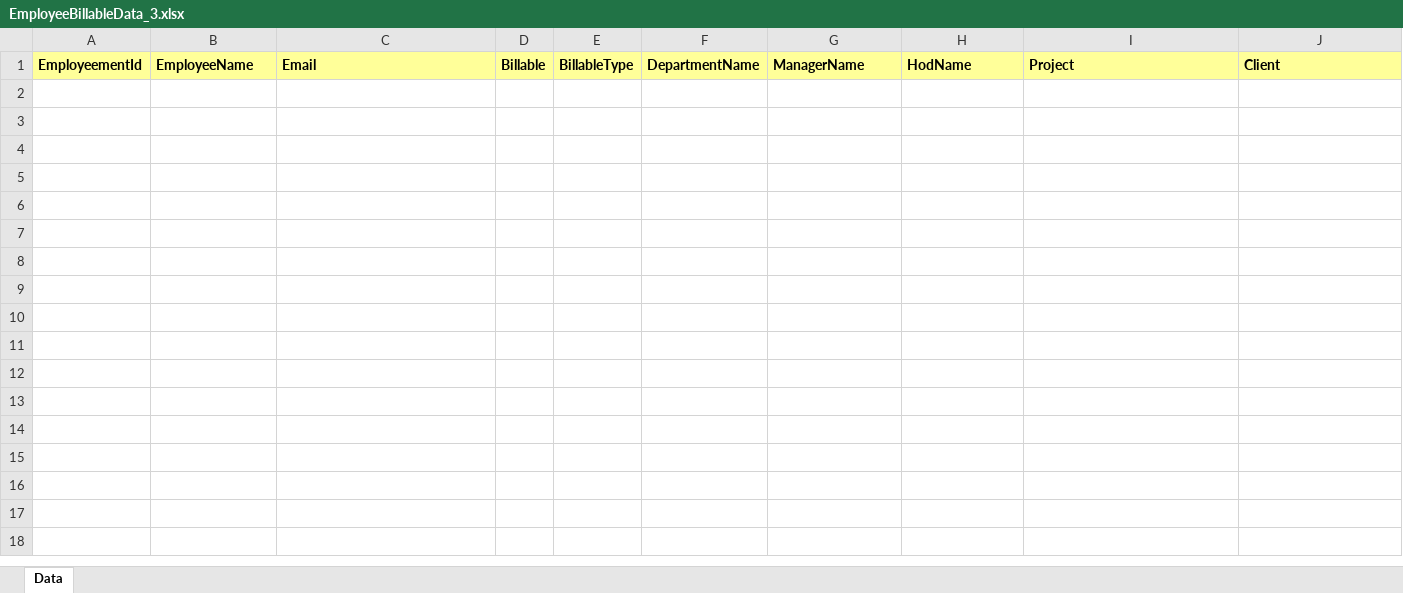
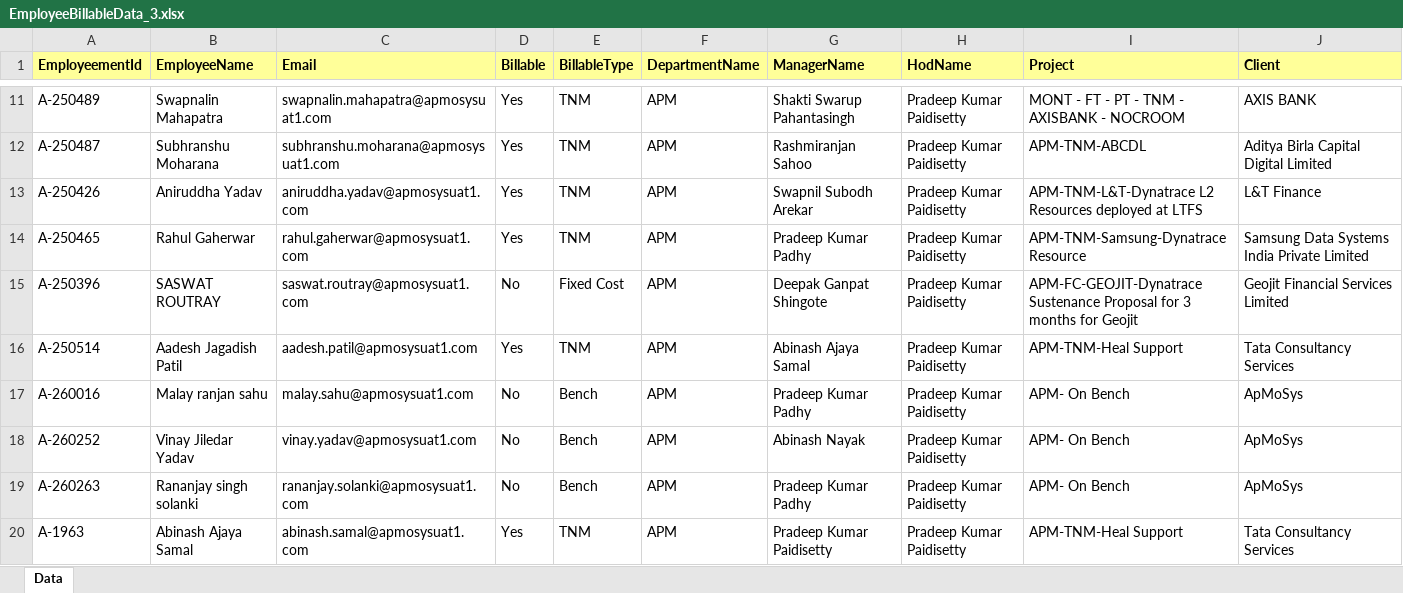
Before and after one commit to chandrasekharkatak/ishine, an Excel workbook: EmployeeBillableData_3.xlsx, sheet Data, drawn as a sheet; only a part is shown, gaps mark what is left out; values as stored, in another font and other column widths than the file's, no borders; the diff covers the shown part only; the diff names each change by its address in the sheet, - before the commit and + after, or states it on an @@ line.

```diff
--- a/EmployeeBillableData_3.xlsx (sheet Data)
+++ b/EmployeeBillableData_3.xlsx (sheet Data)
+row 11: A-250489 | Swapnalin Mahapatra | swapnalin.mahapatra@apmosysuat1.com | Yes | TNM | APM | Shakti Swarup Pahantasingh | Pradeep Kumar Paidisetty | MONT - FT - PT - TNM - AXISBANK - NOCROOM | AXIS BANK
+row 12: A-250487 | Subhranshu Moharana | subhranshu.moharana@apmosysuat1.com | Yes | TNM | APM | Rashmiranjan Sahoo | Pradeep Kumar Paidisetty | APM-TNM-ABCDL | Aditya Birla Capital Digital Limited
+row 13: A-250426 | Aniruddha Yadav | aniruddha.yadav@apmosysuat1.com | Yes | TNM | APM | Swapnil Subodh Arekar | Pradeep Kumar Paidisetty | APM-TNM-L&T-Dynatrace L2 Resources deployed at LTFS | L&T Finance
+row 14: A-250465 | Rahul Gaherwar | rahul.gaherwar@apmosysuat1.com | Yes | TNM | APM | Pradeep Kumar Padhy | Pradeep Kumar Paidisetty | APM-TNM-Samsung-Dynatrace Resource | Samsung Data Systems India Private Limited
+row 15: A-250396 | SASWAT ROUTRAY | saswat.routray@apmosysuat1.com | No | Fixed Cost | APM | Deepak Ganpat Shingote | Pradeep Kumar Paidisetty | APM-FC-GEOJIT-Dynatrace Sustenance Proposal for 3 months for Geojit | Geojit Financial Services Limited
+row 16: A-250514 | Aadesh Jagadish Patil | aadesh.patil@apmosysuat1.com | Yes | TNM | APM | Abinash Ajaya Samal | Pradeep Kumar Paidisetty | APM-TNM-Heal Support | Tata Consultancy Services
+row 17: A-260016 | Malay ranjan sahu | malay.sahu@apmosysuat1.com | No | Bench | APM | Pradeep Kumar Padhy | Pradeep Kumar Paidisetty | APM- On Bench | ApMoSys
+row 18: A-260252 | Vinay Jiledar Yadav | vinay.yadav@apmosysuat1.com | No | Bench | APM | Abinash Nayak | Pradeep Kumar Paidisetty | APM- On Bench | ApMoSys
+row 19: A-260263 | Rananjay singh solanki | rananjay.solanki@apmosysuat1.com | No | Bench | APM | Pradeep Kumar Padhy | Pradeep Kumar Paidisetty | APM- On Bench | ApMoSys
+row 20: A-1963 | Abinash Ajaya Samal | abinash.samal@apmosysuat1.com | Yes | TNM | APM | Pradeep Kumar Paidisetty | Pradeep Kumar Paidisetty | APM-TNM-Heal Support | Tata Consultancy Services
```
Also changed, not shown: 110 added rows elsewhere in this sheet, EmployeeBillableData_26.xlsx, EmployeeBillableData_6.xlsx, 28 other files.
